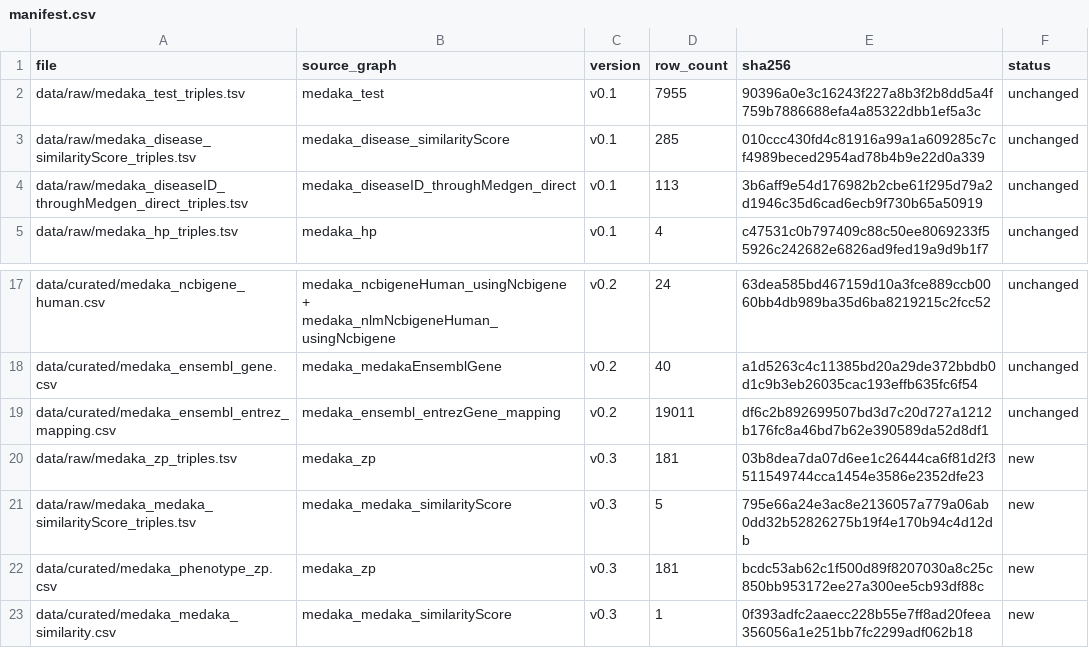
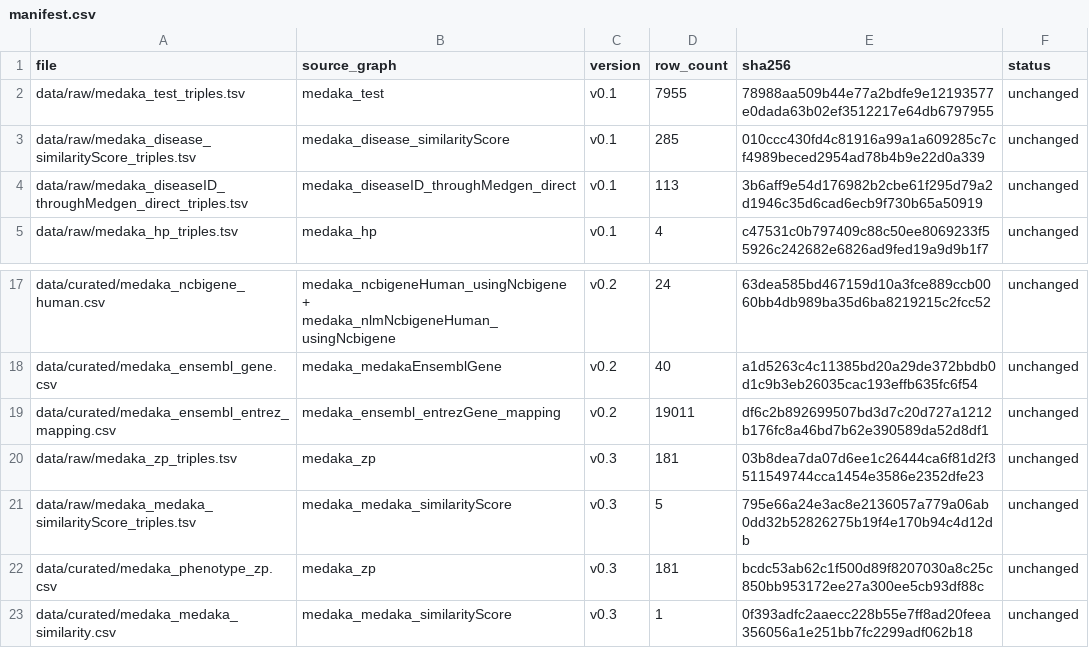
Before and after one commit to kushidat/medaka-apis, a CSV file: metadata/manifest.csv, drawn as a sheet; only a part is shown, gaps mark what is left out.

```diff
--- a/metadata/manifest.csv
+++ b/metadata/manifest.csv
@@ -1,3 +1,3 @@
 file,source_graph,version,row_count,sha256,status
-data/raw/medaka_test_triples.tsv,medaka_test,v0.1,7955,90396a0e3c16243f227a8b3f2b8dd5a4f759b7886688efa4a85322dbb1ef5a3c,unchanged
+data/raw/medaka_test_triples.tsv,medaka_test,v0.1,7955,78988aa509b44e77a2bdfe9e12193577e0dada63b02ef3512217e64db6797955,unchanged
 data/raw/medaka_disease_similarityScore_triples.tsv,medaka_disease_similarityScore,v0.1,285,010ccc430fd4c81916a99a1a609285c7cf4989beced2954ad78b4b9e22d0a339,unchanged
@@ -19,5 +19,5 @@ data/curated/medaka_ensembl_gene.csv,medaka_medakaEnsemblGene,v0.2,40,a1d5263c4c
 data/curated/medaka_ensembl_entrez_mapping.csv,medaka_ensembl_entrezGene_mapping,v0.2,19011,df6c2b892699507bd3d7c20d727a1212b176fc8a46bd7b62e390589da52d8df1,unchanged
-data/raw/medaka_zp_triples.tsv,medaka_zp,v0.3,181,03b8dea7da07d6ee1c26444ca6f81d2f3511549744cca1454e3586e2352dfe23,new
-data/raw/medaka_medaka_similarityScore_triples.tsv,medaka_medaka_similarityScore,v0.3,5,795e66a24e3ac8e2136057a779a06ab0dd32b52826275b19f4e170b94c4d12db,new
-data/curated/medaka_phenotype_zp.csv,medaka_zp,v0.3,181,bcdc53ab62c1f500d89f8207030a8c25c850bb953172ee27a300ee5cb93df88c,new
-data/curated/medaka_medaka_similarity.csv,medaka_medaka_similarityScore,v0.3,1,0f393adfc2aaecc228b55e7ff8ad20feea356056a1e251bb7fc2299adf062b18,new
+data/raw/medaka_zp_triples.tsv,medaka_zp,v0.3,181,03b8dea7da07d6ee1c26444ca6f81d2f3511549744cca1454e3586e2352dfe23,unchanged
+data/raw/medaka_medaka_similarityScore_triples.tsv,medaka_medaka_similarityScore,v0.3,5,795e66a24e3ac8e2136057a779a06ab0dd32b52826275b19f4e170b94c4d12db,unchanged
+data/curated/medaka_phenotype_zp.csv,medaka_zp,v0.3,181,bcdc53ab62c1f500d89f8207030a8c25c850bb953172ee27a300ee5cb93df88c,unchanged
+data/curated/medaka_medaka_similarity.csv,medaka_medaka_similarityScore,v0.3,1,0f393adfc2aaecc228b55e7ff8ad20feea356056a1e251bb7fc2299adf062b18,unchanged
```
Also changed, not shown: 3 other files.
